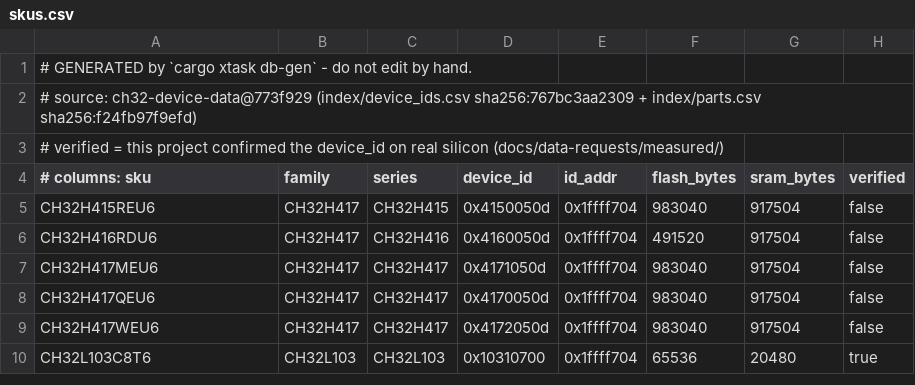
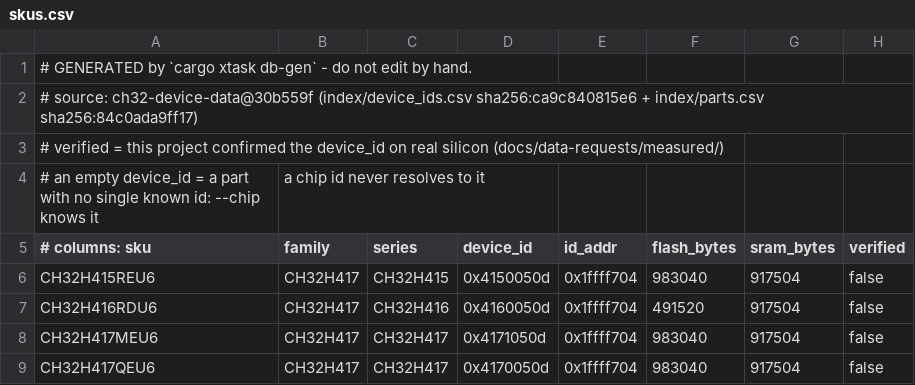
Before and after one commit to ch32-riscv-ug/ch32rv, a CSV file: crates/target/generated/skus.csv, drawn as a sheet; only a part is shown; the shorter side is filled out with more unchanged rows; the diff covers the shown part only.

Commit message:
db: accept ch32-device-data@30b559f; generate parts without a device_id too
ch32-device-data now builds device_ids from WCH's EVT ChipID lists and measurements only (the
third-party ch32-data is gone). Parts it lists but has no single id for are generated without
one instead of being dropped: --chip knows the name and checks only the family, and a chip id
never resolves to them. That keeps --chip CH32V203F6P6 (two ids in WCH's EVT, so no id now)
working for the Arduino board that passes it, and adds CH32M007K8U7, CH32V103C6T6/C8U6,
CH32V203C6U6, CH32V407KEU6 and CH32X035D8U6 as id-less SKUs.

```diff
--- a/crates/target/generated/skus.csv
+++ b/crates/target/generated/skus.csv
@@ -1,4 +1,5 @@
 # GENERATED by `cargo xtask db-gen` - do not edit by hand.
-# source: ch32-device-data@773f929 (index/device_ids.csv sha256:767bc3aa2309 + index/parts.csv sha256:f24fb97f9efd)
+# source: ch32-device-data@30b559f (index/device_ids.csv sha256:ca9c840815e6 + index/parts.csv sha256:84c0ada9ff17)
 # verified = this project confirmed the device_id on real silicon (docs/data-requests/measured/)
+# an empty device_id = a part with no single known id: --chip knows it, a chip id never resolves to it
 # columns: sku,family,series,device_id,id_addr,flash_bytes,sram_bytes,verified
```
Also changed, not shown: 6 added rows and 2 edited cells elsewhere in this file, crates/target/generated/debug_wiring.csv, crates/target/generated/flash_geometry.csv, 8 other files.
